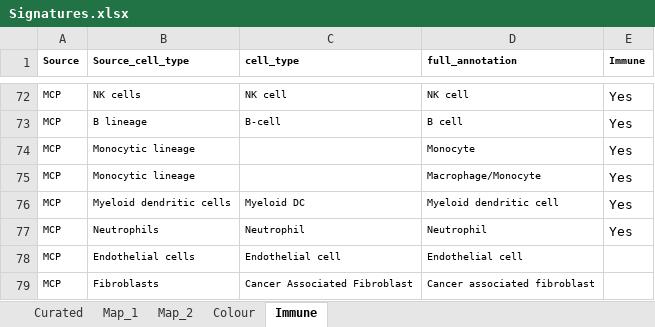
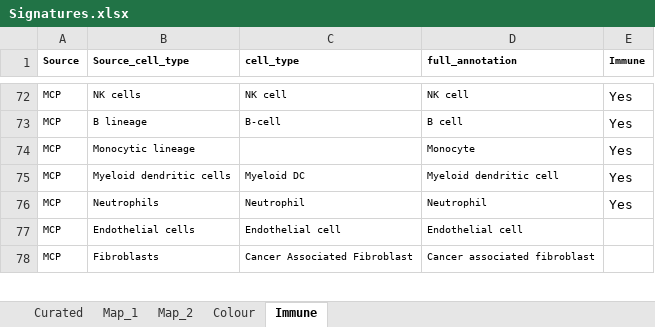
Before and after one commit to caanene1/Decosus, an Excel workbook: inst/extdata/Signatures.xlsx, sheet Immune, drawn as a sheet; only a part is shown, gaps mark what is left out; values as stored, in another font and other column widths than the file's, no borders; conditional formats not drawn; the diff names each change by its address in the sheet, - before the commit and + after, or states it on an @@ line.

Commit message:
Updated Cell Assignment

```diff
--- a/inst/extdata/Signatures.xlsx (sheet Immune)
+++ b/inst/extdata/Signatures.xlsx (sheet Immune)
-row 75: MCP | Monocytic lineage |  | Macrophage/Monocyte | Yes
```
Also changed, not shown: sheet Map_1, 2 other files.
